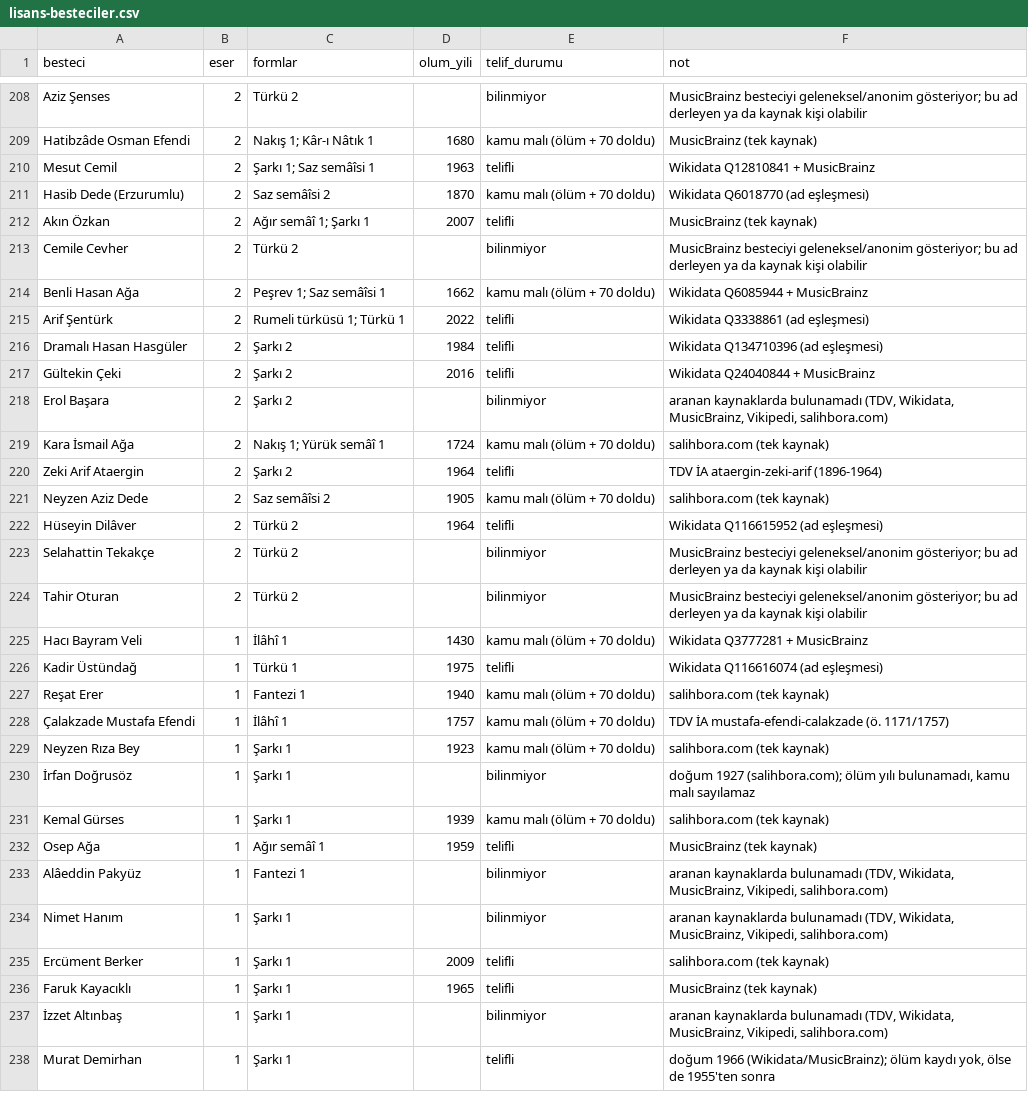
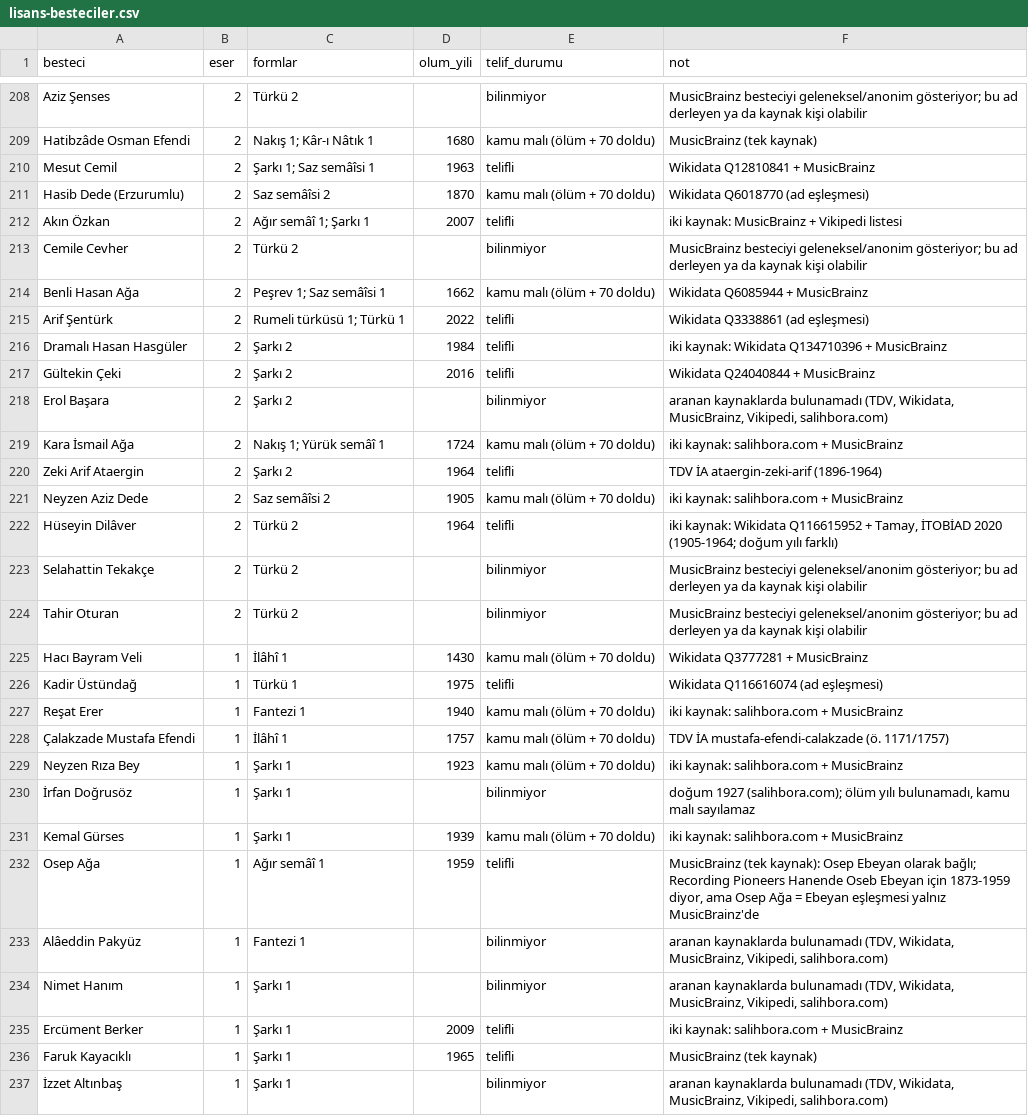
Before and after one commit to alikrc/Sol-Klarnet, a CSV file: docs/lisans-besteciler.csv, drawn as a sheet; only a part is shown, gaps mark what is left out; the shorter side is filled out with more unchanged rows; the diff covers the shown part only.

```diff
--- a/docs/lisans-besteciler.csv
+++ b/docs/lisans-besteciler.csv
@@ -211,3 +211,3 @@
 "Hasib Dede (Erzurumlu)",2,"Saz semâîsi 2",1870,"kamu malı (ölüm + 70 doldu)","Wikidata Q6018770 (ad eşleşmesi)"
-"Akın Özkan",2,"Ağır semâî 1; Şarkı 1",2007,"telifli","MusicBrainz (tek kaynak)"
+"Akın Özkan",2,"Ağır semâî 1; Şarkı 1",2007,"telifli","iki kaynak: MusicBrainz + Vikipedi listesi"
 "Cemile Cevher",2,"Türkü 2",,"bilinmiyor","MusicBrainz besteciyi geleneksel/anonim gösteriyor; bu ad derleyen ya da kaynak kişi olabilir"
@@ -215,9 +215,9 @@
 "Arif Şentürk",2,"Rumeli türküsü 1; Türkü 1",2022,"telifli","Wikidata Q3338861 (ad eşleşmesi)"
-"Dramalı Hasan Hasgüler",2,"Şarkı 2",1984,"telifli","Wikidata Q134710396 (ad eşleşmesi)"
+"Dramalı Hasan Hasgüler",2,"Şarkı 2",1984,"telifli","iki kaynak: Wikidata Q134710396 + MusicBrainz"
 "Gültekin Çeki",2,"Şarkı 2",2016,"telifli","Wikidata Q24040844 + MusicBrainz"
 "Erol Başara",2,"Şarkı 2",,"bilinmiyor","aranan kaynaklarda bulunamadı (TDV, Wikidata, MusicBrainz, Vikipedi, salihbora.com)"
-"Kara İsmail Ağa",2,"Nakış 1; Yürük semâî 1",1724,"kamu malı (ölüm + 70 doldu)","salihbora.com (tek kaynak)"
+"Kara İsmail Ağa",2,"Nakış 1; Yürük semâî 1",1724,"kamu malı (ölüm + 70 doldu)","iki kaynak: salihbora.com + MusicBrainz"
 "Zeki Arif Ataergin",2,"Şarkı 2",1964,"telifli","TDV İA ataergin-zeki-arif (1896-1964)"
-"Neyzen Aziz Dede",2,"Saz semâîsi 2",1905,"kamu malı (ölüm + 70 doldu)","salihbora.com (tek kaynak)"
-"Hüseyin Dilâver",2,"Türkü 2",1964,"telifli","Wikidata Q116615952 (ad eşleşmesi)"
+"Neyzen Aziz Dede",2,"Saz semâîsi 2",1905,"kamu malı (ölüm + 70 doldu)","iki kaynak: salihbora.com + MusicBrainz"
+"Hüseyin Dilâver",2,"Türkü 2",1964,"telifli","iki kaynak: Wikidata Q116615952 + Tamay, İTOBİAD 2020 (1905-1964; doğum yılı farklı)"
 "Selahattin Tekakçe",2,"Türkü 2",,"bilinmiyor","MusicBrainz besteciyi geleneksel/anonim gösteriyor; bu ad derleyen ya da kaynak kişi olabilir"
@@ -226,11 +226,11 @@
 "Kadir Üstündağ",1,"Türkü 1",1975,"telifli","Wikidata Q116616074 (ad eşleşmesi)"
-"Reşat Erer",1,"Fantezi 1",1940,"kamu malı (ölüm + 70 doldu)","salihbora.com (tek kaynak)"
+"Reşat Erer",1,"Fantezi 1",1940,"kamu malı (ölüm + 70 doldu)","iki kaynak: salihbora.com + MusicBrainz"
 "Çalakzade Mustafa Efendi",1,"İlâhî 1",1757,"kamu malı (ölüm + 70 doldu)","TDV İA mustafa-efendi-calakzade (ö. 1171/1757)"
-"Neyzen Rıza Bey",1,"Şarkı 1",1923,"kamu malı (ölüm + 70 doldu)","salihbora.com (tek kaynak)"
+"Neyzen Rıza Bey",1,"Şarkı 1",1923,"kamu malı (ölüm + 70 doldu)","iki kaynak: salihbora.com + MusicBrainz"
 "İrfan Doğrusöz",1,"Şarkı 1",,"bilinmiyor","doğum 1927 (salihbora.com); ölüm yılı bulunamadı, kamu malı sayılamaz"
-"Kemal Gürses",1,"Şarkı 1",1939,"kamu malı (ölüm + 70 doldu)","salihbora.com (tek kaynak)"
-"Osep Ağa",1,"Ağır semâî 1",1959,"telifli","MusicBrainz (tek kaynak)"
+"Kemal Gürses",1,"Şarkı 1",1939,"kamu malı (ölüm + 70 doldu)","iki kaynak: salihbora.com + MusicBrainz"
+"Osep Ağa",1,"Ağır semâî 1",1959,"telifli","MusicBrainz (tek kaynak): Osep Ebeyan olarak bağlı; Recording Pioneers Hanende Oseb Ebeyan için 1873-1959 diyor, ama Osep Ağa = Ebeyan eşleşmesi yalnız MusicBrainz'de"
 "Alâeddin Pakyüz",1,"Fantezi 1",,"bilinmiyor","aranan kaynaklarda bulunamadı (TDV, Wikidata, MusicBrainz, Vikipedi, salihbora.com)"
 "Nimet Hanım",1,"Şarkı 1",,"bilinmiyor","aranan kaynaklarda bulunamadı (TDV, Wikidata, MusicBrainz, Vikipedi, salihbora.com)"
-"Ercüment Berker",1,"Şarkı 1",2009,"telifli","salihbora.com (tek kaynak)"
+"Ercüment Berker",1,"Şarkı 1",2009,"telifli","iki kaynak: salihbora.com + MusicBrainz"
 "Faruk Kayacıklı",1,"Şarkı 1",1965,"telifli","MusicBrainz (tek kaynak)"
```
Also changed, not shown: 80 edited cells elsewhere in this file, docs/lisans-disla.csv, docs/lisans-guftekarlar.csv.
